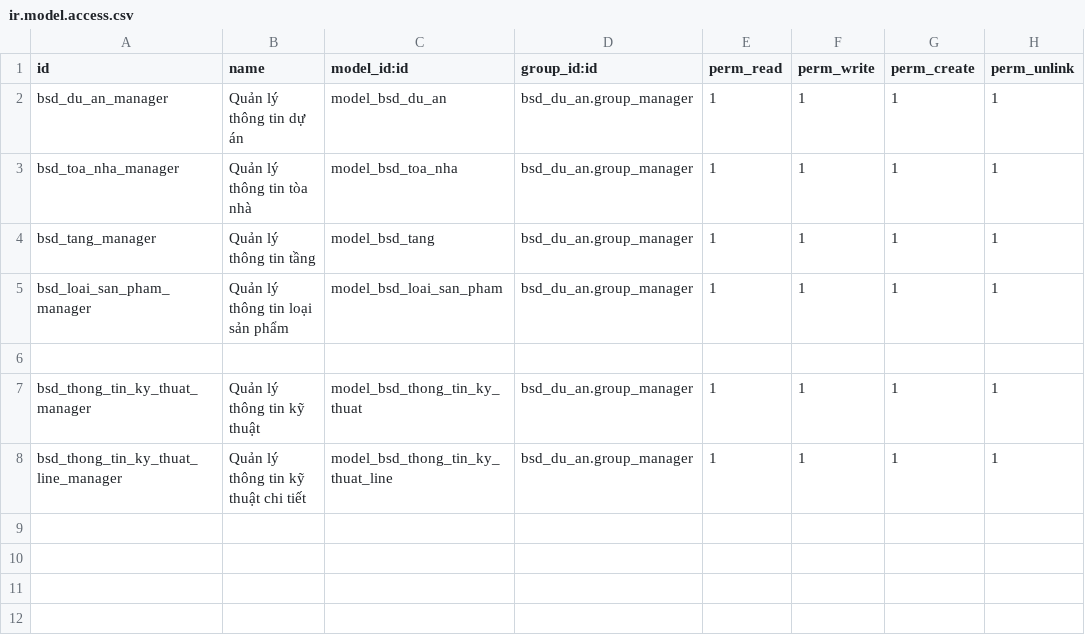
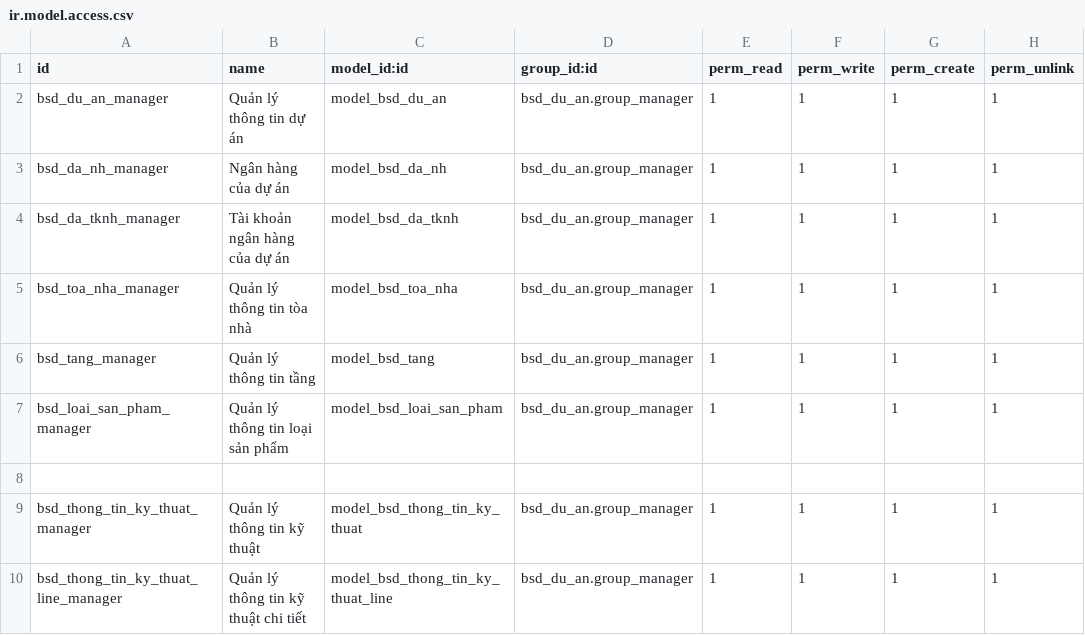
Before and after one commit to bsdinsights/realestate, a CSV file: bsd_du_an/security/ir.model.access.csv, drawn as a sheet.

Commit message:
Cập nhật ngân hàng, tài khoản ngân hàng cho dự án

```diff
--- a/bsd_du_an/security/ir.model.access.csv
+++ b/bsd_du_an/security/ir.model.access.csv
@@ -2,2 +2,4 @@ id,name,model_id:id,group_id:id,perm_read,perm_write,perm_create,perm_unlink
 bsd_du_an_manager,Quản lý thông tin dự án,model_bsd_du_an,bsd_du_an.group_manager,1,1,1,1
+bsd_da_nh_manager,Ngân hàng của dự án,model_bsd_da_nh,bsd_du_an.group_manager,1,1,1,1
+bsd_da_tknh_manager,Tài khoản ngân hàng của dự án,model_bsd_da_tknh,bsd_du_an.group_manager,1,1,1,1
 bsd_toa_nha_manager,Quản lý thông tin tòa nhà,model_bsd_toa_nha,bsd_du_an.group_manager,1,1,1,1
```
Also changed, not shown: 2 other files.
